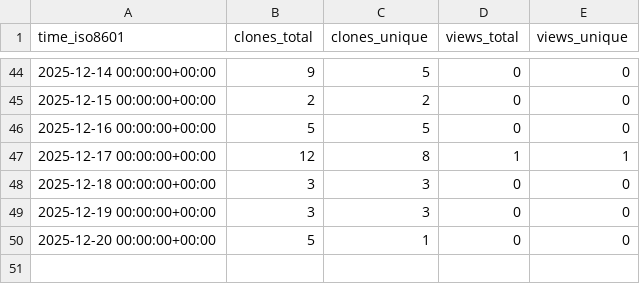
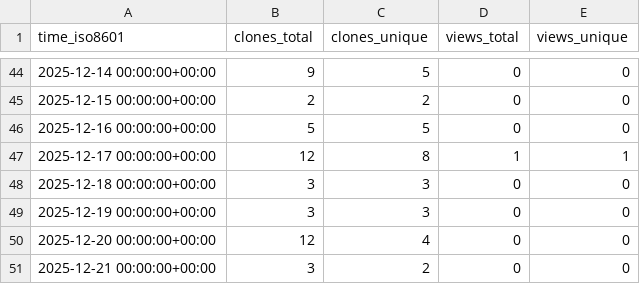
Before and after one commit to rick-dn/px4_autonomy, a CSV file: rick-dn/px4_autonomy/ghrs-data/views_clones_aggregate.csv, drawn as a sheet; only a part is shown, gaps mark what is left out.

```diff
--- a/rick-dn/px4_autonomy/ghrs-data/views_clones_aggregate.csv
+++ b/rick-dn/px4_autonomy/ghrs-data/views_clones_aggregate.csv
@@ -49,2 +49,3 @@ time_iso8601,clones_total,clones_unique,views_total,views_unique
 2025-12-19 00:00:00+00:00,3,3,0,0
-2025-12-20 00:00:00+00:00,5,1,0,0
+2025-12-20 00:00:00+00:00,12,4,0,0
+2025-12-21 00:00:00+00:00,3,2,0,0
```
Also changed, not shown: 1 other file.
